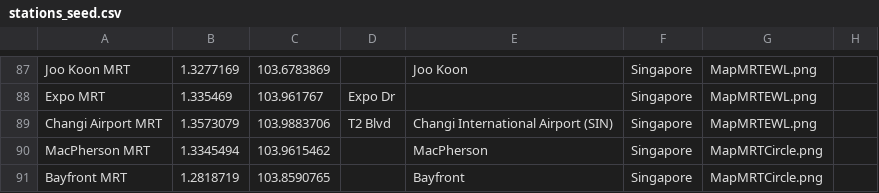
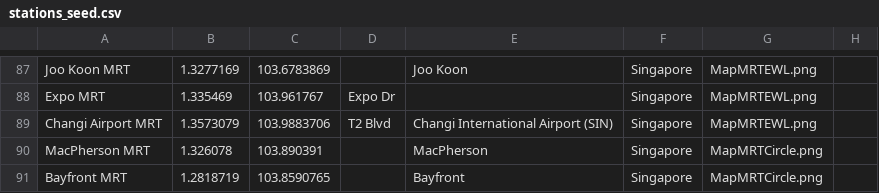
Before and after one commit to thineikhaing/hive-prod, a CSV file: db/stations_seed.csv, drawn as a sheet; only a part is shown, gaps mark what is left out.

Commit message:
check place id if no gps data

```diff
--- a/db/stations_seed.csv
+++ b/db/stations_seed.csv
@@ -89,3 +89,3 @@
 "Changi Airport MRT","1.3573079","103.9883706","T2 Blvd","Changi International Airport (SIN)","Singapore","MapMRTEWL.png"
-"MacPherson MRT","1.3345494","103.9615462","","MacPherson","Singapore","MapMRTCircle.png"
+"MacPherson MRT","1.326078","103.890391","","MacPherson","Singapore","MapMRTCircle.png"
 "Bayfront MRT","1.2818719","103.8590765","","Bayfront","Singapore","MapMRTCircle.png"
```
Also changed, not shown: 1 other file.
